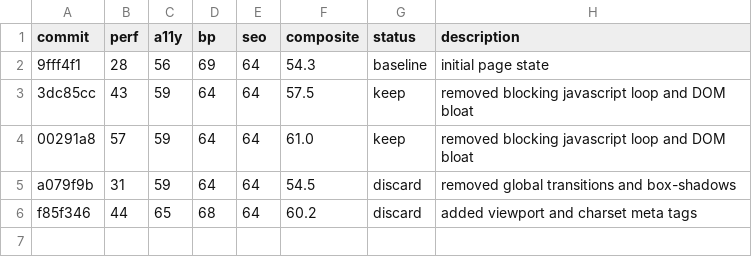
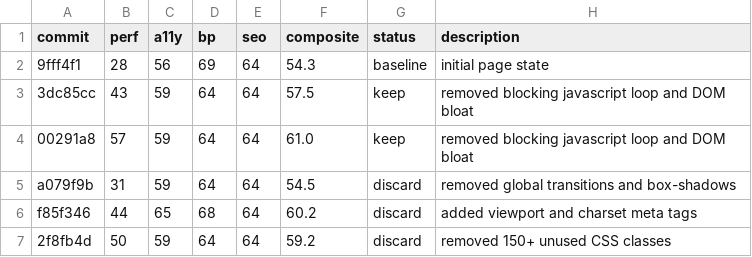
Before and after one commit to shivss26/website-autoresearch-haiku-trial-1, a TSV file: results.tsv, drawn as a sheet.

Commit message:
Log discard for 2f8fb4d

```diff
--- a/results.tsv
+++ b/results.tsv
@@ -6 +6,2 @@ a079f9b	31	59	64	64	54.5	discard	removed global transitions and box-shadows
 f85f346	44	65	68	64	60.2	discard	added viewport and charset meta tags
+2f8fb4d	50	59	64	64	59.2	discard	removed 150+ unused CSS classes
```
